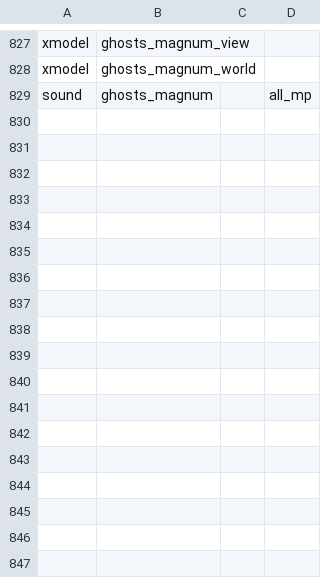
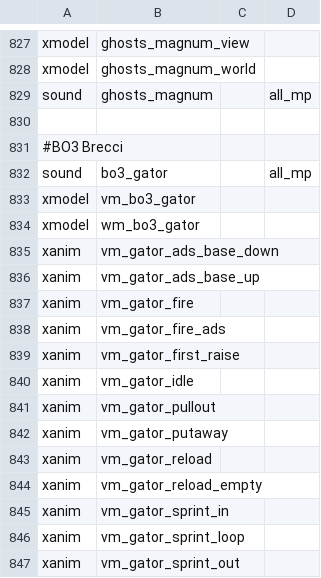
Before and after one commit to sahbi-ktifa/efaya-cod4-mod, a CSV file: mod.csv, drawn as a sheet; only a part is shown, gaps mark what is left out.

Commit message:
brecci shotgun

```diff
--- a/mod.csv
+++ b/mod.csv
@@ -829 +829,19 @@ xmodel,ghosts_magnum_world
 sound,ghosts_magnum,,all_mp
+
+#BO3 Brecci
+sound,bo3_gator,,all_mp
+xmodel,vm_bo3_gator
+xmodel,wm_bo3_gator
+xanim,vm_gator_ads_base_down
+xanim,vm_gator_ads_base_up
+xanim,vm_gator_fire
+xanim,vm_gator_fire_ads
+xanim,vm_gator_first_raise
+xanim,vm_gator_idle
+xanim,vm_gator_pullout
+xanim,vm_gator_putaway
+xanim,vm_gator_reload
+xanim,vm_gator_reload_empty
+xanim,vm_gator_sprint_in
+xanim,vm_gator_sprint_loop
+xanim,vm_gator_sprint_out
```
Also changed, not shown: 52 other files.
